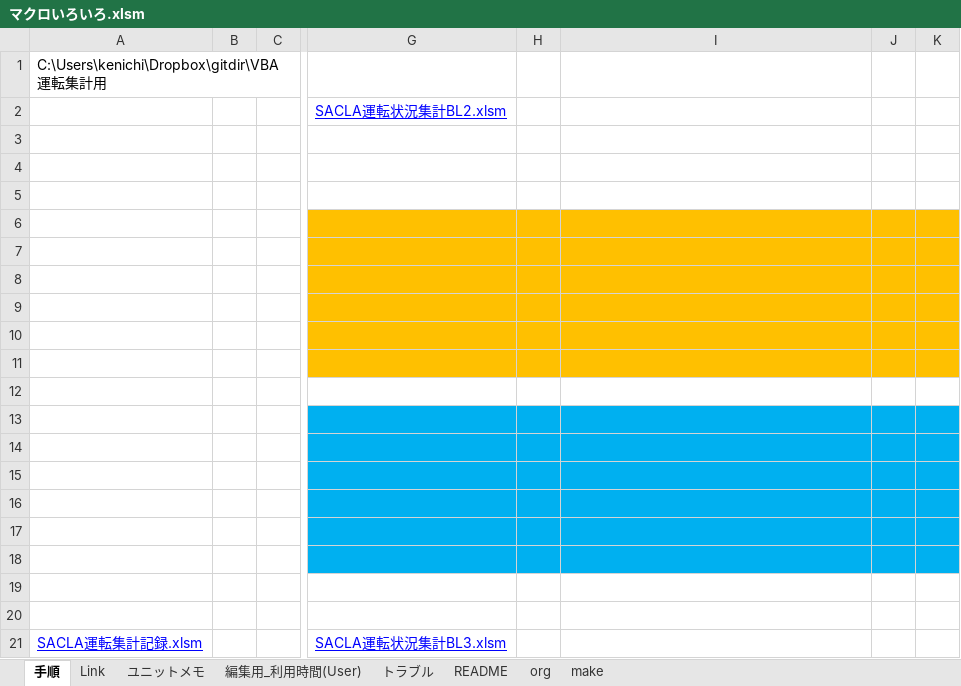
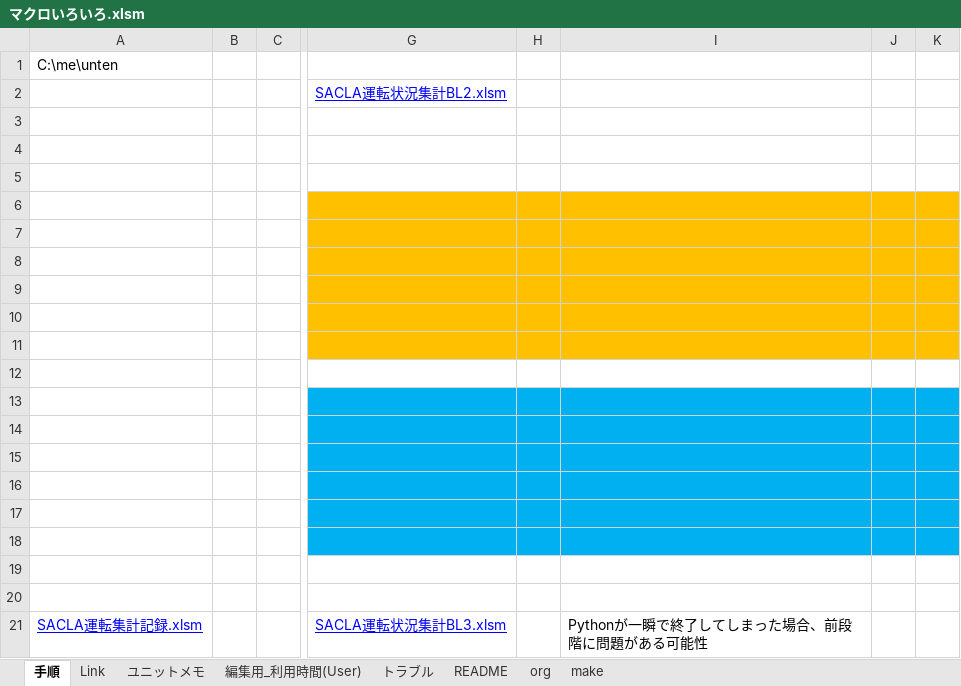
Before and after one commit to kenih4/VBA_Untenshukeiyou, an Excel workbook: マクロいろいろ.xlsm, sheet 手順, drawn as a sheet; only a part is shown, gaps mark what is left out; values as stored, in another font and other column widths than the file's, no borders; charts and pictures and conditional formats not drawn; the diff names each change by its address in the sheet, - before the commit and + after, or states it on an @@ line.

```diff
--- a/マクロいろいろ.xlsm (sheet 手順)
+++ b/マクロいろいろ.xlsm (sheet 手順)
-A1: C:\Users\kenichi\Dropbox\gitdir\VBA運転集計用
+A1: C:\me\unten
-I21: (empty)
+I21: Pythonが一瞬で終了してしまった場合、前段階に問題がある可能性
```
Also changed, not shown: 4 other files.
